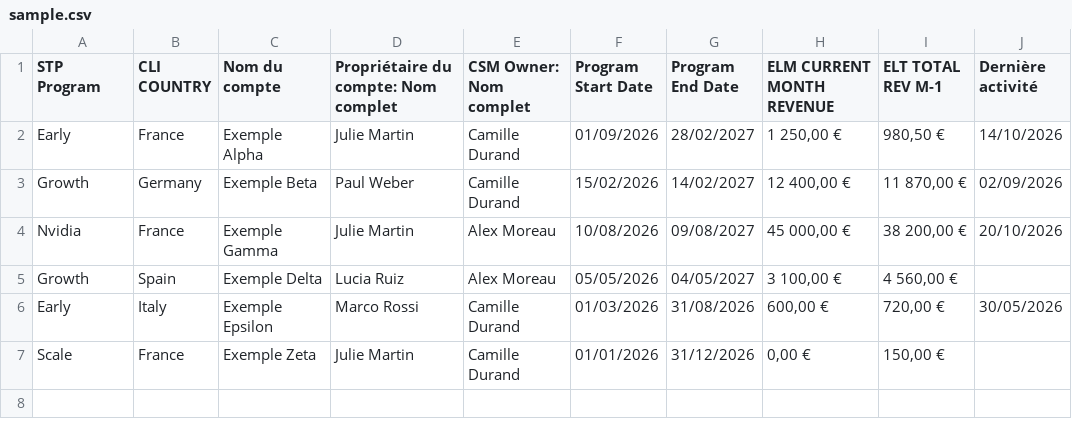
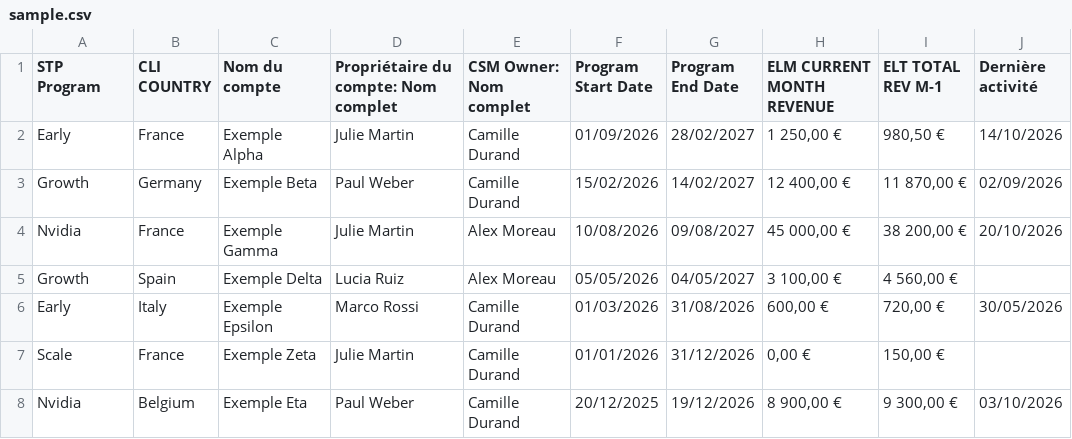
Before and after one commit to g3rm1/test1, a CSV file: csm-tracker/sample.csv, drawn as a sheet; the diff names each change by its address in the sheet, - before the commit and + after, or states it on an @@ line.

```diff
--- a/csm-tracker/sample.csv
+++ b/csm-tracker/sample.csv
+row 8: Nvidia | Belgium | Exemple Eta | Paul Weber | Camille Durand | 20/12/2025 | 19/12/2026 | 8 900,00 € | 9 300,00 € | 03/10/2026
```
Also changed, not shown: 4 other files.
